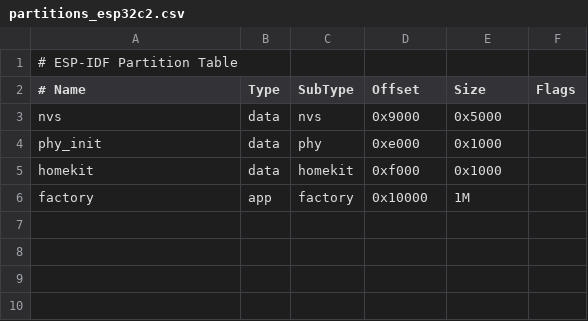
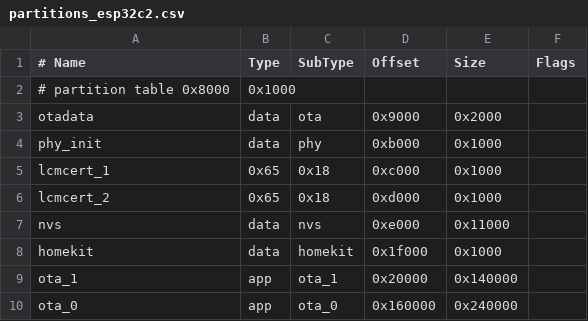
Before and after one commit to AchimPieters/esp32-homekit-demo, a CSV file: examples/lcm/partitions/partitions_esp32c2.csv, drawn as a sheet; removed rows and columns are numbered as before the commit, all else as after; the diff names each change by its address in the sheet, - before the commit and + after, or states it on an @@ line.

Commit message:
Partition update for LCM

```diff
--- a/examples/lcm/partitions/partitions_esp32c2.csv
+++ b/examples/lcm/partitions/partitions_esp32c2.csv
-row 1: # ESP-IDF Partition Table
-row 3: nvs | data | nvs | 0x9000 | 0x5000
+row 2: # partition table 0x8000 | 0x1000
+row 3: otadata | data | ota | 0x9000 | 0x2000
-D4 (Offset): 0xe000
+D4 (Offset): 0xb000
+row 5: lcmcert_1 | 0x65 | 0x18 | 0xc000 | 0x1000
+row 6: lcmcert_2 | 0x65 | 0x18 | 0xd000 | 0x1000
+row 7: nvs | data | nvs | 0xe000 | 0x11000
-D8 (Offset): 0xf000
+D8 (Offset): 0x1f000
-row 6: factory | app | factory | 0x10000 | 1M
+row 9: ota_1 | app | ota_1 | 0x20000 | 0x140000
+row 10: ota_0 | app | ota_0 | 0x160000 | 0x240000
```
Also changed, not shown: examples/lcm/partitions/partitions_esp32c5.csv, examples/lcm/partitions/partitions_esp32c6.csv, 33 other files.
